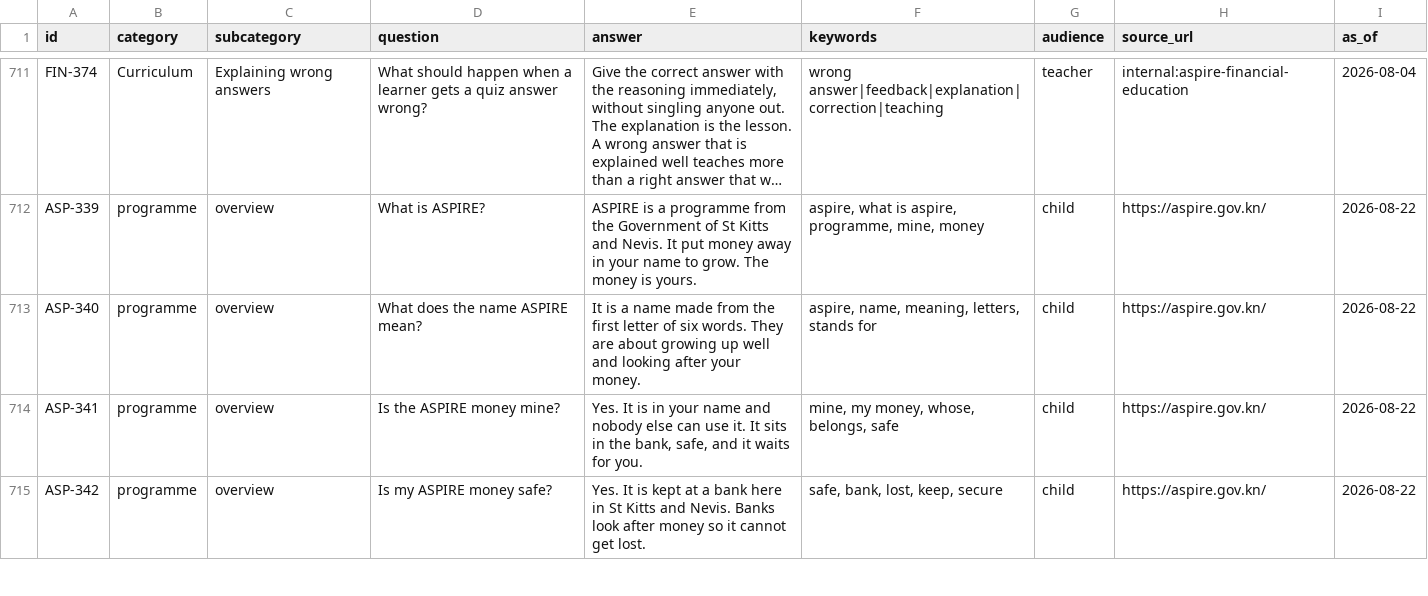
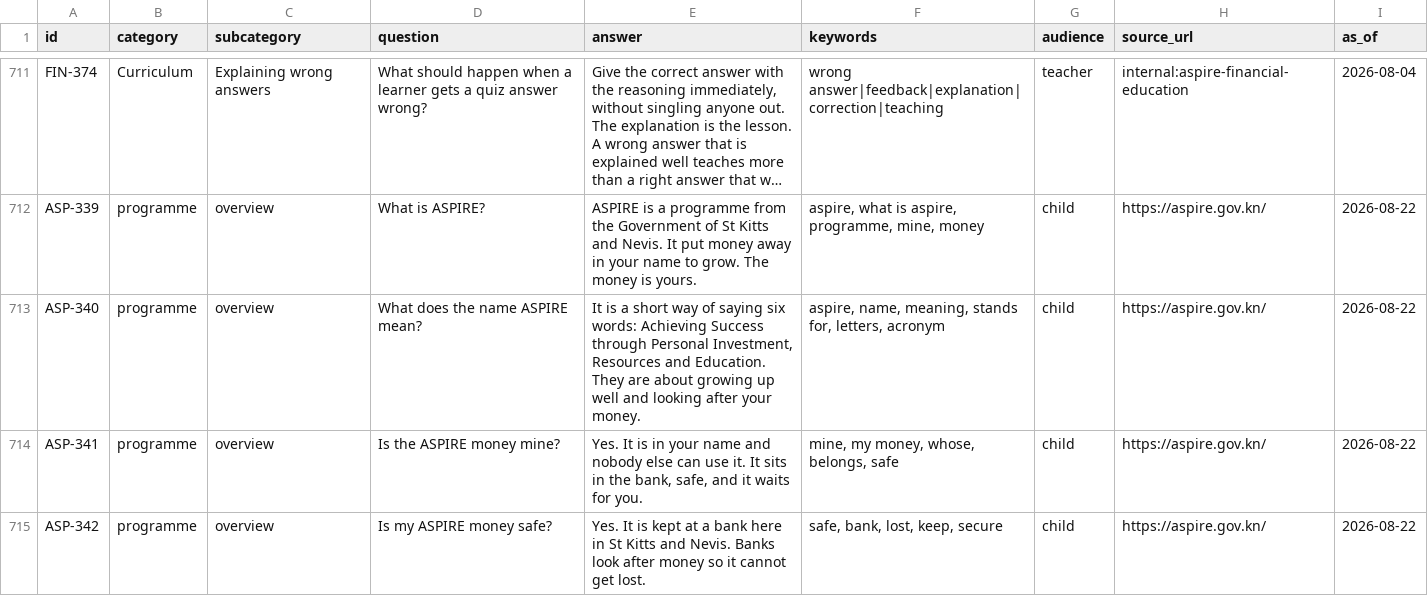
Before and after one commit to dre-mkr/aspire-chatbot, a CSV file: backend/data/knowledge_base.csv, drawn as a sheet; only a part is shown, gaps mark what is left out; long unchanged cells end in …; the diff names each change by its address in the sheet, - before the commit and + after, or states it on an @@ line.

```diff
--- a/backend/data/knowledge_base.csv
+++ b/backend/data/knowledge_base.csv
-E713 (answer): …is a name made from the first letter of six words. They are…
+E713 (answer): …is a short way of saying six words: Achieving Success through Personal Investment, Resources and Education. They are…
-F713 (keywords): …name, meaning, letters, stands for
+F713 (keywords): …name, meaning, stands for, letters, acronym
```
Also changed, not shown: 1 other file.
